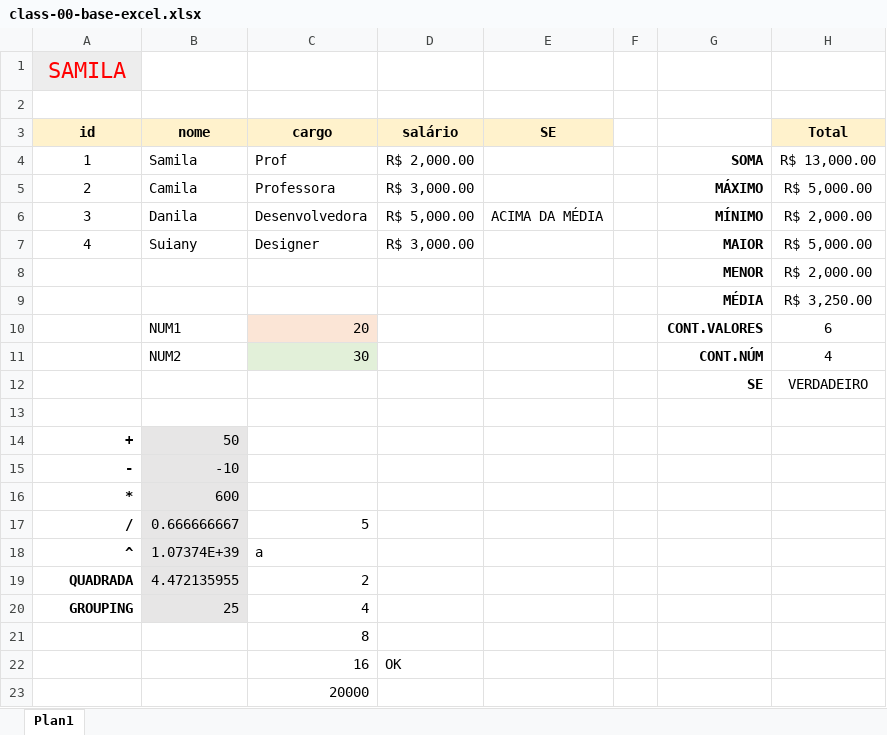
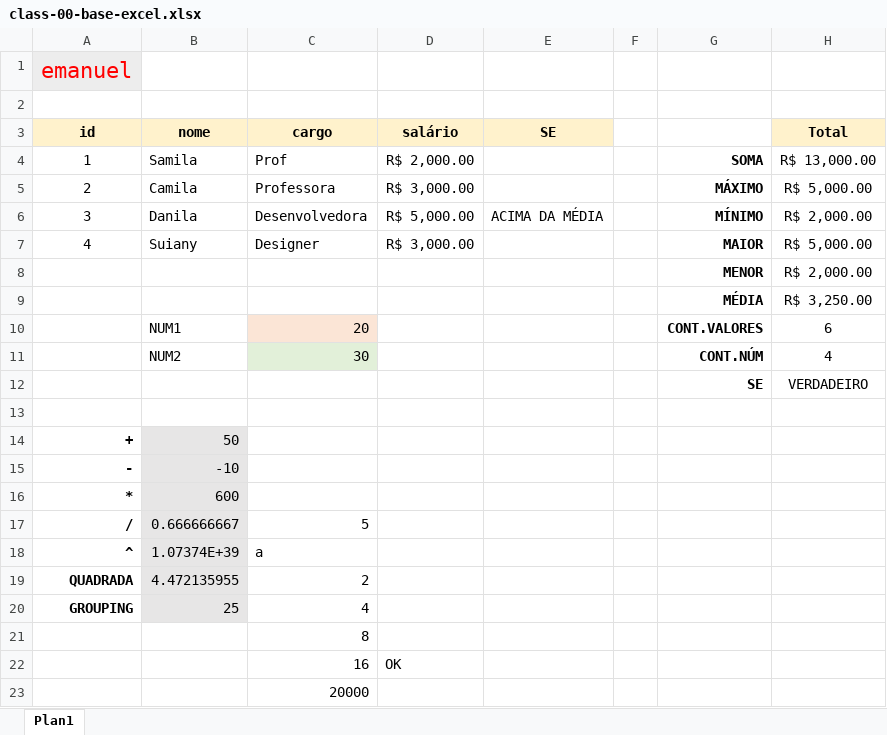
Before and after one commit to EmanuelQuintino/Data-Analysis-Course, an Excel workbook: 1-Excel/class-00-base-excel.xlsx, sheet Plan1, drawn as a sheet; only a part is shown; values as stored, in another font and other column widths than the file's, no borders; the diff names each change by its address in the sheet, - before the commit and + after, or states it on an @@ line.

Commit message:
update class base excel

```diff
--- a/1-Excel/class-00-base-excel.xlsx (sheet Plan1)
+++ b/1-Excel/class-00-base-excel.xlsx (sheet Plan1)
-A1 (id): SAMILA
+A1 (id): emanuel
```
